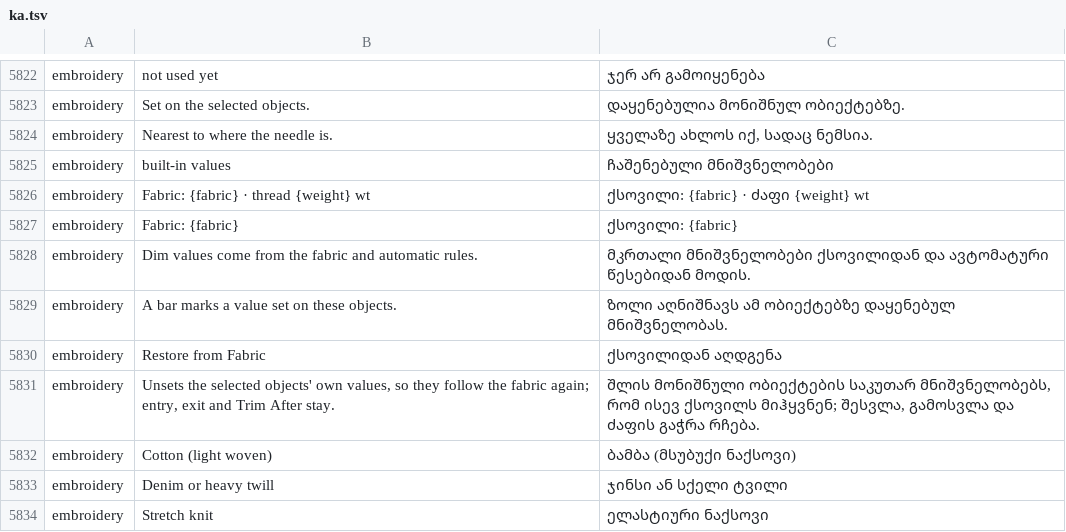
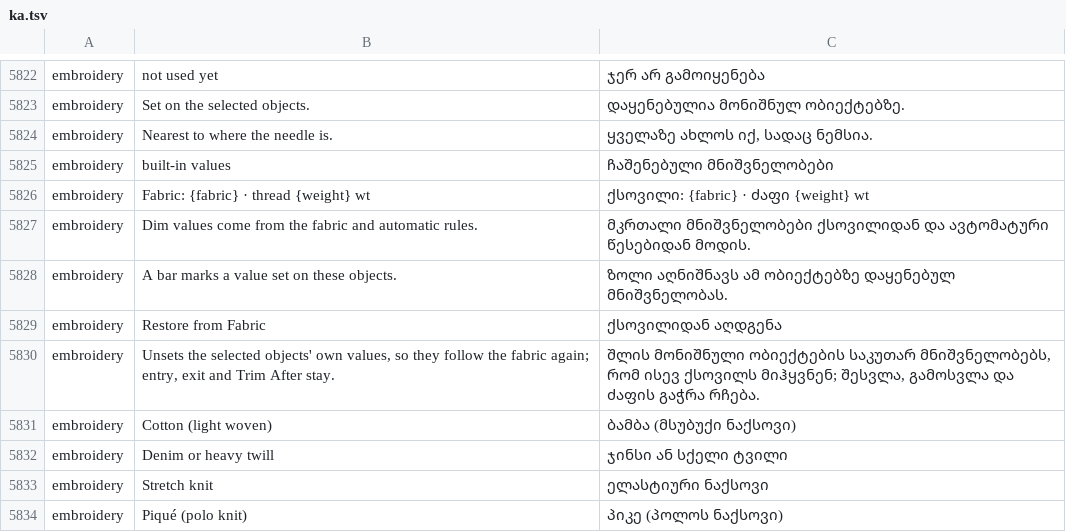
Before and after one commit to przbat-public/vectorcraft-stitch, a TSV file: crates/ui-egui/src/i18n/ka.tsv, drawn as a sheet; only a part is shown, gaps mark what is left out; the shorter side is filled out with more unchanged rows; the diff names each change by its address in the sheet, - before the commit and + after, or states it on an @@ line.

```diff
--- a/crates/ui-egui/src/i18n/ka.tsv
+++ b/crates/ui-egui/src/i18n/ka.tsv
-row 5827: embroidery | Fabric: {fabric} | ქსოვილი: {fabric}
```
Also changed, not shown: crates/ui-egui/src/i18n/bg.tsv, crates/ui-egui/src/i18n/el.tsv, 25 other files.
